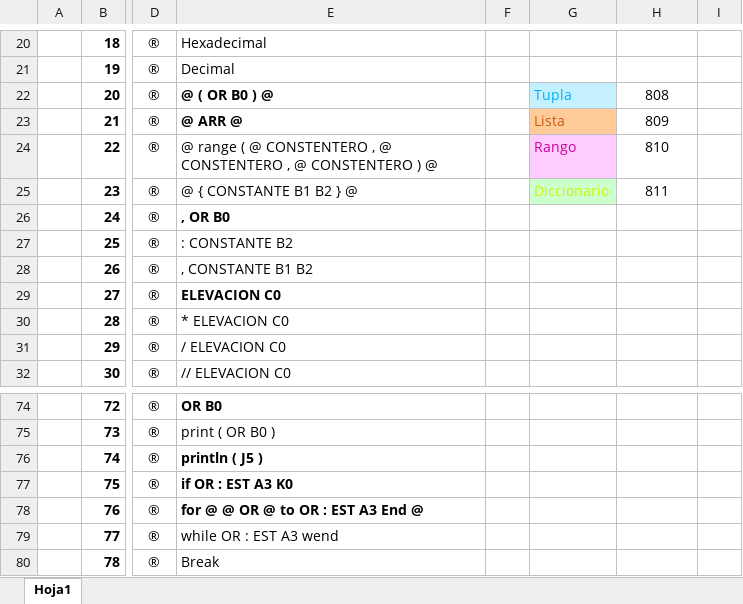
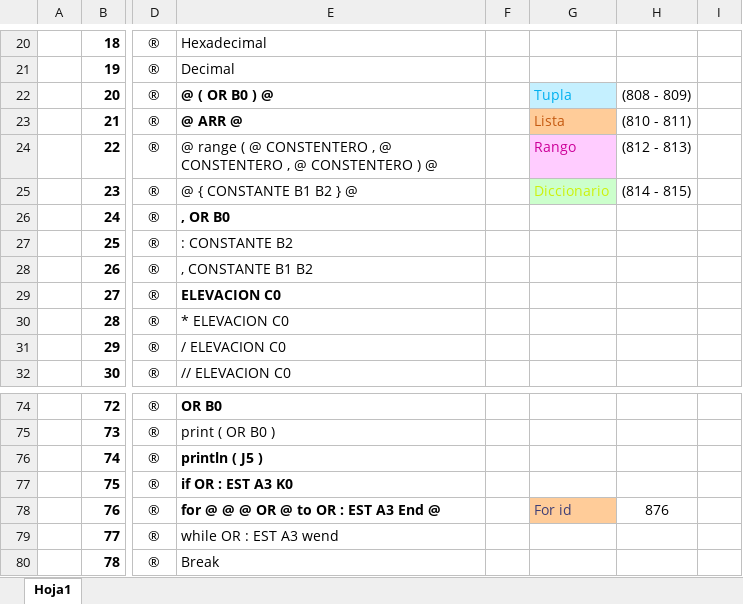
Before and after one commit to EstefanyVelarde/COMPI2020, an Excel workbook: Producciones.xlsx, sheet Hoja1, drawn as a sheet; only a part is shown, gaps mark what is left out; values as stored, in another font and other column widths than the file's, no borders; conditional formats not drawn; the diff names each change by its address in the sheet, - before the commit and + after, or states it on an @@ line.

```diff
--- a/Producciones.xlsx (sheet Hoja1)
+++ b/Producciones.xlsx (sheet Hoja1)
-H22: 808
+H22: (808 - 809)
-H23: 809
+H23: (810 - 811)
-H24: 810
+H24: (812 - 813)
-H25: 811
+H25: (814 - 815)
-E78: for @ @ OR @ to OR : EST A3 End @
+E78: for @ @ @ OR @ to OR : EST A3 End @
-G78: (empty)
+G78: For id
-G78 fill: none
+G78 fill: #FFCC99
-H78: (empty)
+H78: 876
```
Also changed, not shown: 4 other files.
